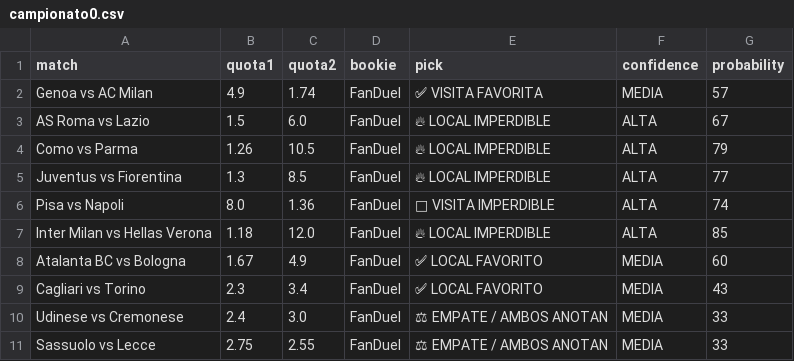
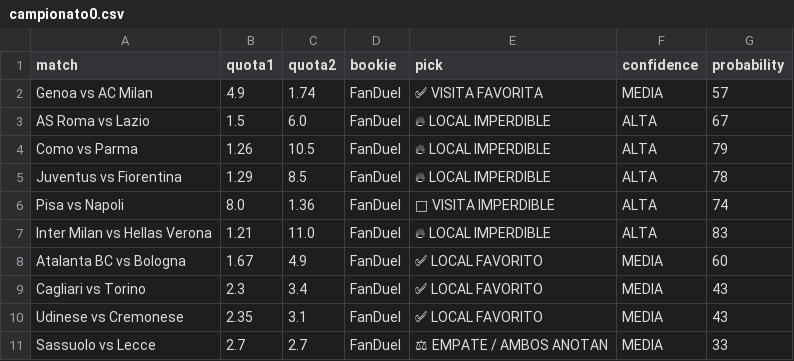
Before and after one commit to bernardinojosse/ia-deportiva-pro, a CSV file: campionati/campionato0.csv, drawn as a sheet; the diff names each change by its address in the sheet, - before the commit and + after, or states it on an @@ line.

```diff
--- a/campionati/campionato0.csv
+++ b/campionati/campionato0.csv
-B5 (quota1): 1.3
+B5 (quota1): 1.29
-G5 (probability): 77
+G5 (probability): 78
-B7 (quota1): 1.18
+B7 (quota1): 1.21
-C7 (quota2): 12.0
+C7 (quota2): 11.0
-G7 (probability): 85
+G7 (probability): 83
-B10 (quota1): 2.4
+B10 (quota1): 2.35
-C10 (quota2): 3.0
+C10 (quota2): 3.1
-E10 (pick): ⚖ EMPATE / AMBOS ANOTAN
+E10 (pick): ✅ LOCAL FAVORITO
-G10 (probability): 33
+G10 (probability): 43
-B11 (quota1): 2.75
+B11 (quota1): 2.7
-C11 (quota2): 2.55
+C11 (quota2): 2.7
```
Also changed, not shown: 1 other file.
